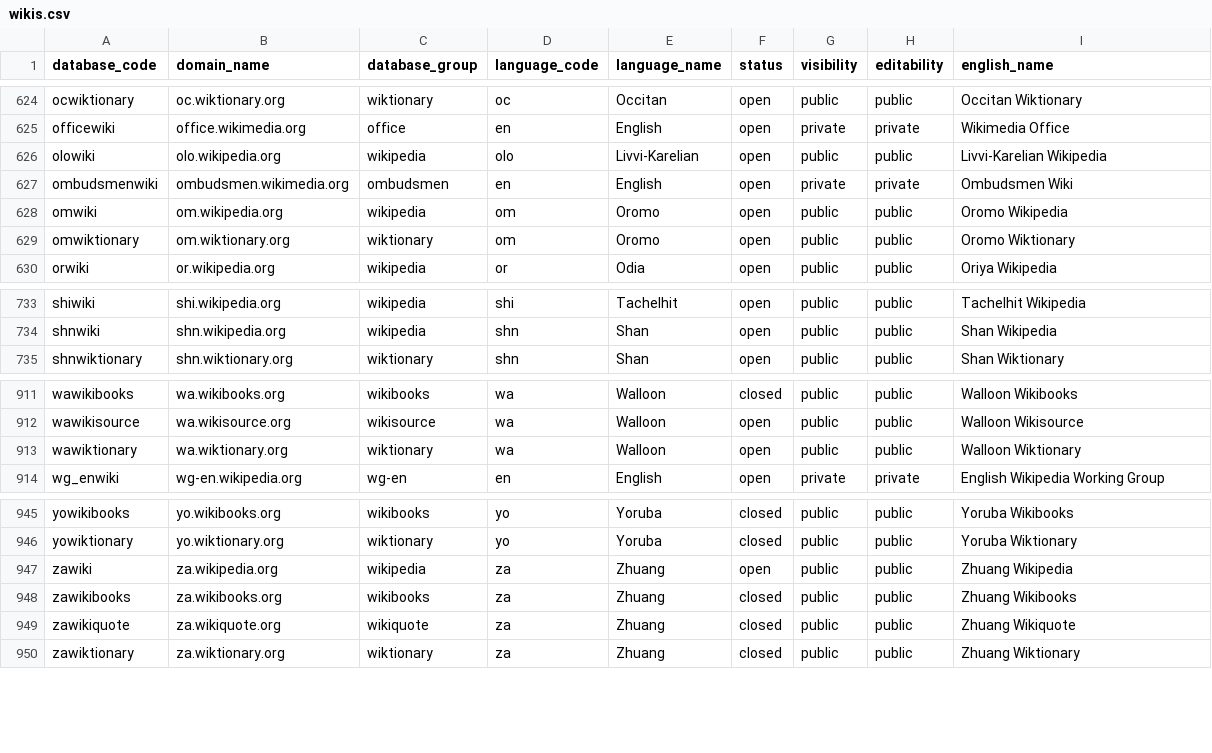
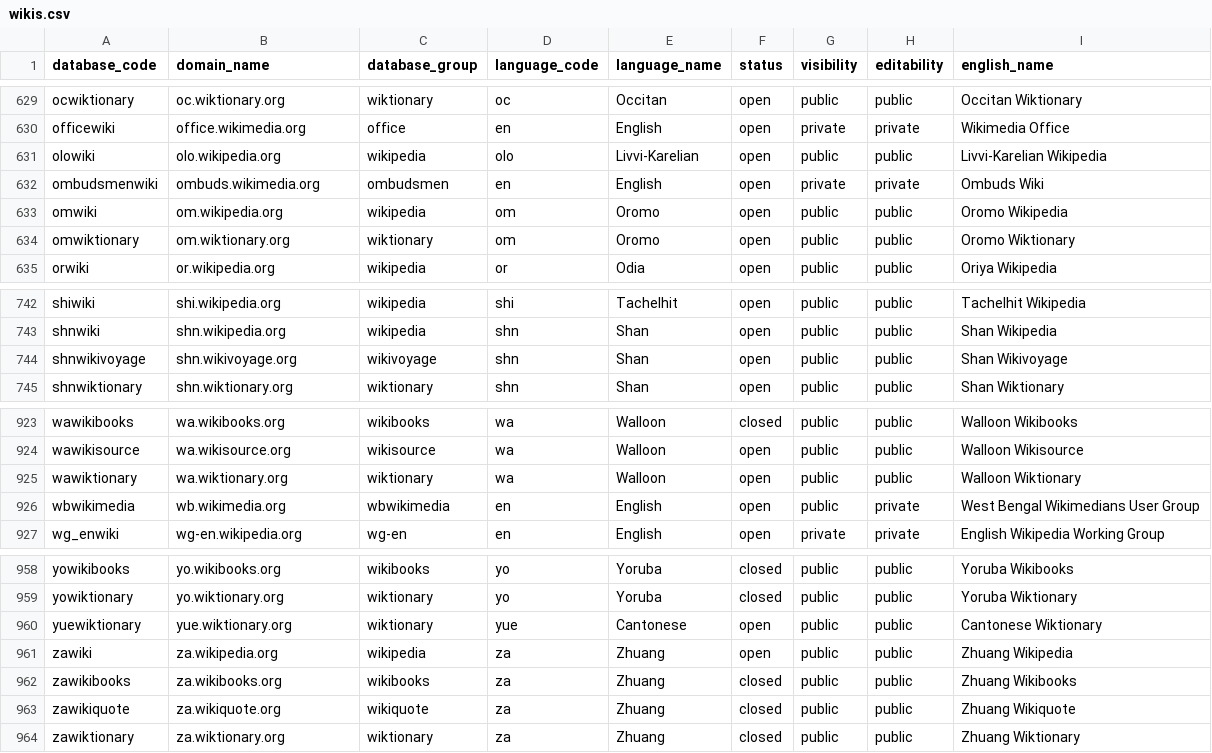
Before and after one commit to wikimedia-research/canonical-data, a CSV file: wikis.csv, drawn as a sheet; only a part is shown, gaps mark what is left out; the diff covers the shown part only.

Commit message:
Fix missing English names for several wikis
Wikis that are not found in WikimediaMessages list of English
names are no longer discarded. We instead list them out and
create a mapping of database codes to names, which is then used
to update the dataset.

Fixes #1

```diff
--- a/wikis.csv
+++ b/wikis.csv
@@ -626,3 +631,3 @@ officewiki,office.wikimedia.org,office,en,English,open,private,private,Wikimedia
 olowiki,olo.wikipedia.org,wikipedia,olo,Livvi-Karelian,open,public,public,Livvi-Karelian Wikipedia
-ombudsmenwiki,ombudsmen.wikimedia.org,ombudsmen,en,English,open,private,private,Ombudsmen Wiki
+ombudsmenwiki,ombuds.wikimedia.org,ombudsmen,en,English,open,private,private,Ombuds Wiki
 omwiki,om.wikipedia.org,wikipedia,om,Oromo,open,public,public,Oromo Wikipedia
@@ -734,2 +743,3 @@ shiwiki,shi.wikipedia.org,wikipedia,shi,Tachelhit,open,public,public,Tachelhit W
 shnwiki,shn.wikipedia.org,wikipedia,shn,Shan,open,public,public,Shan Wikipedia
+shnwikivoyage,shn.wikivoyage.org,wikivoyage,shn,Shan,open,public,public,Shan Wikivoyage
 shnwiktionary,shn.wiktionary.org,wiktionary,shn,Shan,open,public,public,Shan Wiktionary
@@ -913,2 +925,3 @@ wawikisource,wa.wikisource.org,wikisource,wa,Walloon,open,public,public,Walloon
 wawiktionary,wa.wiktionary.org,wiktionary,wa,Walloon,open,public,public,Walloon Wiktionary
+wbwikimedia,wb.wikimedia.org,wbwikimedia,en,English,open,public,private,West Bengal Wikimedians User Group
 wg_enwiki,wg-en.wikipedia.org,wg-en,en,English,open,private,private,English Wikipedia Working Group
@@ -946,2 +959,3 @@ yowikibooks,yo.wikibooks.org,wikibooks,yo,Yoruba,closed,public,public,Yoruba Wik
 yowiktionary,yo.wiktionary.org,wiktionary,yo,Yoruba,closed,public,public,Yoruba Wiktionary
+yuewiktionary,yue.wiktionary.org,wiktionary,yue,Cantonese,open,public,public,Cantonese Wiktionary
 zawiki,za.wikipedia.org,wikipedia,za,Zhuang,open,public,public,Zhuang Wikipedia
```
Also changed, not shown: 11 added rows elsewhere in this file, 1 other file.
